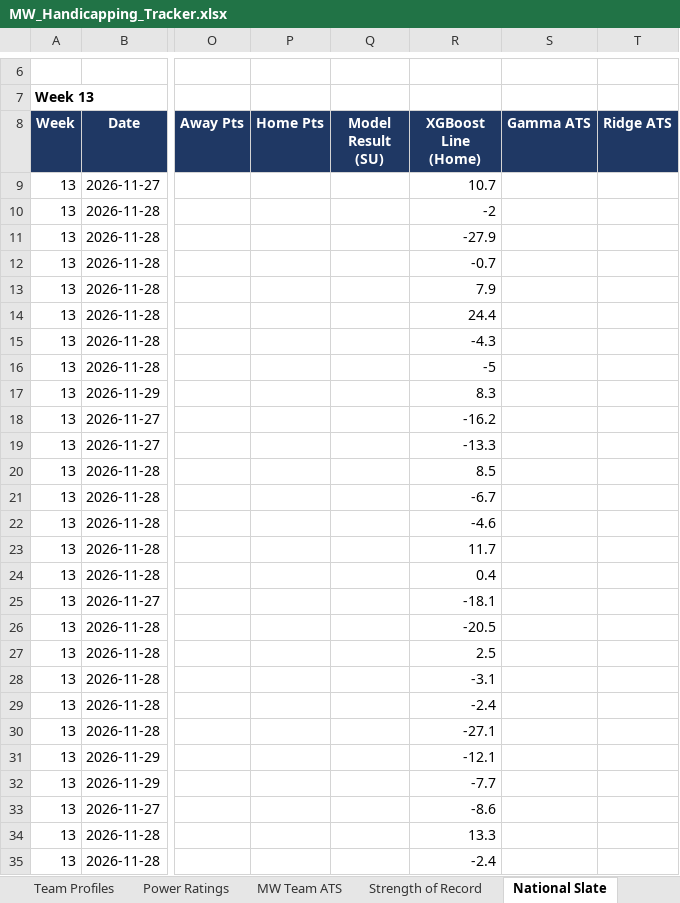
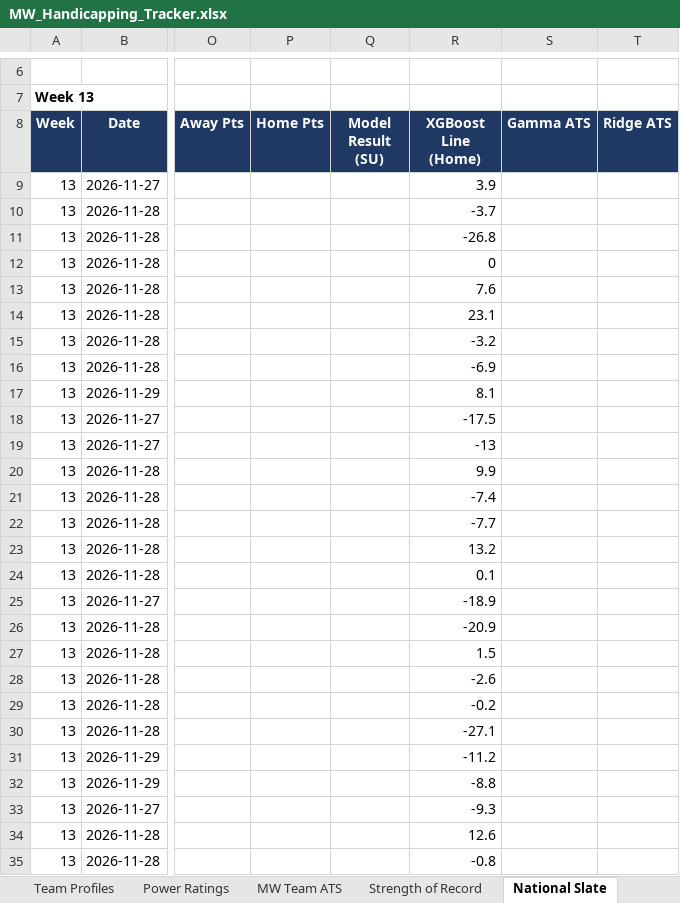
Before and after one commit to colea223/mdubcapping, an Excel workbook: excel/MW_Handicapping_Tracker.xlsx, sheet National Slate, drawn as a sheet; only a part is shown, gaps mark what is left out; values as stored, in another font and other column widths than the file's, no borders; the diff covers the shown part only; the diff names each change by its address in the sheet, - before the commit and + after, or states it on an @@ line.

```diff
--- a/excel/MW_Handicapping_Tracker.xlsx (sheet National Slate)
+++ b/excel/MW_Handicapping_Tracker.xlsx (sheet National Slate)
-R9 (XGBoost Line (Home)): 10.7
+R9 (XGBoost Line (Home)): 3.9
-R10 (XGBoost Line (Home)): -2
+R10 (XGBoost Line (Home)): -3.7
-R11 (XGBoost Line (Home)): -27.9
+R11 (XGBoost Line (Home)): -26.8
-R12 (XGBoost Line (Home)): -0.7
+R12 (XGBoost Line (Home)): 0
-R13 (XGBoost Line (Home)): 7.9
+R13 (XGBoost Line (Home)): 7.6
-R14 (XGBoost Line (Home)): 24.4
+R14 (XGBoost Line (Home)): 23.1
-R15 (XGBoost Line (Home)): -4.3
+R15 (XGBoost Line (Home)): -3.2
-R16 (XGBoost Line (Home)): -5
+R16 (XGBoost Line (Home)): -6.9
-R17 (XGBoost Line (Home)): 8.3
+R17 (XGBoost Line (Home)): 8.1
-R18 (XGBoost Line (Home)): -16.2
+R18 (XGBoost Line (Home)): -17.5
-R19 (XGBoost Line (Home)): -13.3
+R19 (XGBoost Line (Home)): -13
-R20 (XGBoost Line (Home)): 8.5
+R20 (XGBoost Line (Home)): 9.9
-R21 (XGBoost Line (Home)): -6.7
+R21 (XGBoost Line (Home)): -7.4
-R22 (XGBoost Line (Home)): -4.6
+R22 (XGBoost Line (Home)): -7.7
-R23 (XGBoost Line (Home)): 11.7
+R23 (XGBoost Line (Home)): 13.2
-R24 (XGBoost Line (Home)): 0.4
+R24 (XGBoost Line (Home)): 0.1
-R25 (XGBoost Line (Home)): -18.1
+R25 (XGBoost Line (Home)): -18.9
-R26 (XGBoost Line (Home)): -20.5
+R26 (XGBoost Line (Home)): -20.9
-R27 (XGBoost Line (Home)): 2.5
+R27 (XGBoost Line (Home)): 1.5
-R28 (XGBoost Line (Home)): -3.1
+R28 (XGBoost Line (Home)): -2.6
-R29 (XGBoost Line (Home)): -2.4
+R29 (XGBoost Line (Home)): -0.2
-R31 (XGBoost Line (Home)): -12.1
+R31 (XGBoost Line (Home)): -11.2
-R32 (XGBoost Line (Home)): -7.7
+R32 (XGBoost Line (Home)): -8.8
-R33 (XGBoost Line (Home)): -8.6
+R33 (XGBoost Line (Home)): -9.3
-R34 (XGBoost Line (Home)): 13.3
+R34 (XGBoost Line (Home)): 12.6
-R35 (XGBoost Line (Home)): -2.4
+R35 (XGBoost Line (Home)): -0.8
```
Also changed, not shown: 38 edited cells elsewhere in this sheet, sheet ACC Slate, sheet SEC Slate, sheet Big Ten Slate, sheet Mid-American Slate, sheet American Athletic Slate, sheet Big 12 Slate, 5 more sheets, 14 other files.
